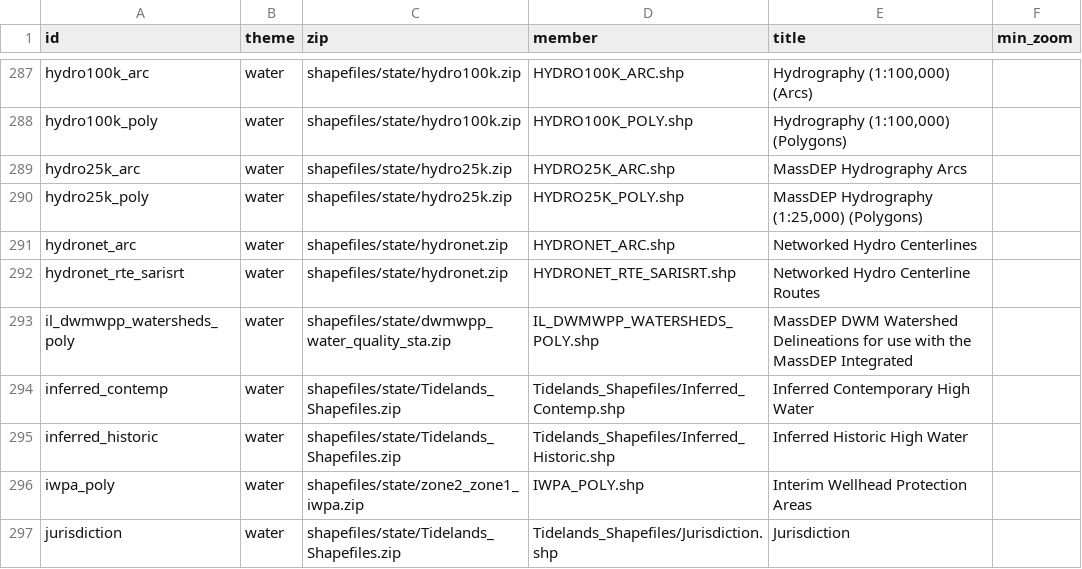
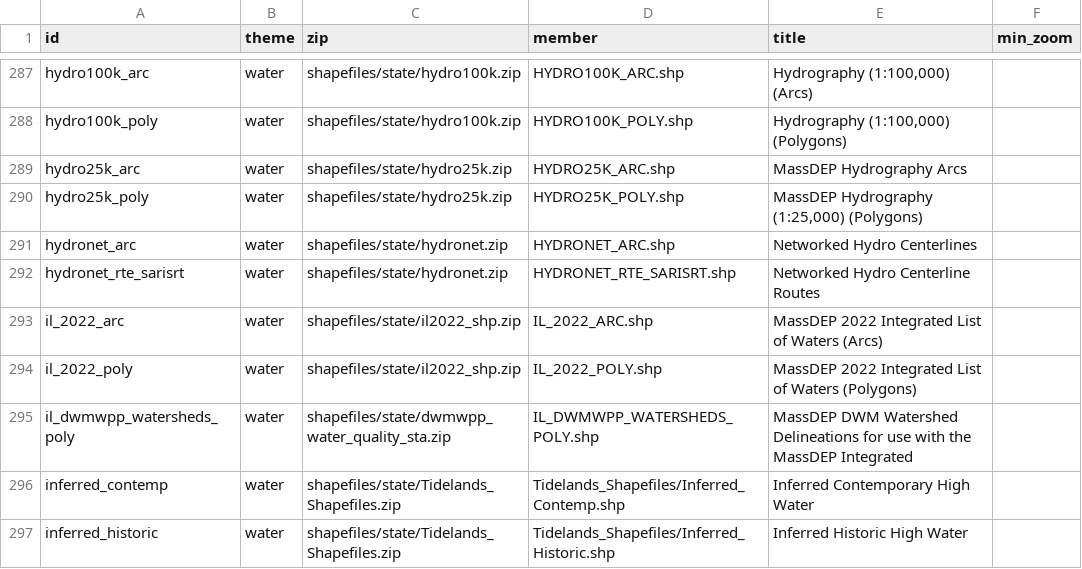
Before and after one commit to gsueur/osm-geoparquet, a CSV file: scripts/datasets/massgis_layers.csv, drawn as a sheet; only a part is shown, gaps mark what is left out; the shorter side is filled out with more unchanged rows.

```diff
--- a/scripts/datasets/massgis_layers.csv
+++ b/scripts/datasets/massgis_layers.csv
@@ -292,2 +292,4 @@ hydronet_arc,water,shapefiles/state/hydronet.zip,HYDRONET_ARC.shp,Networked Hydr
 hydronet_rte_sarisrt,water,shapefiles/state/hydronet.zip,HYDRONET_RTE_SARISRT.shp,Networked Hydro Centerline Routes,
+il_2022_arc,water,shapefiles/state/il2022_shp.zip,IL_2022_ARC.shp,MassDEP 2022 Integrated List of Waters (Arcs),
+il_2022_poly,water,shapefiles/state/il2022_shp.zip,IL_2022_POLY.shp,MassDEP 2022 Integrated List of Waters (Polygons),
 il_dwmwpp_watersheds_poly,water,shapefiles/state/dwmwpp_water_quality_sta.zip,IL_DWMWPP_WATERSHEDS_POLY.shp,MassDEP DWM Watershed Delineations for use with the MassDEP Integrated,
```
Also changed, not shown: 1 other file.
